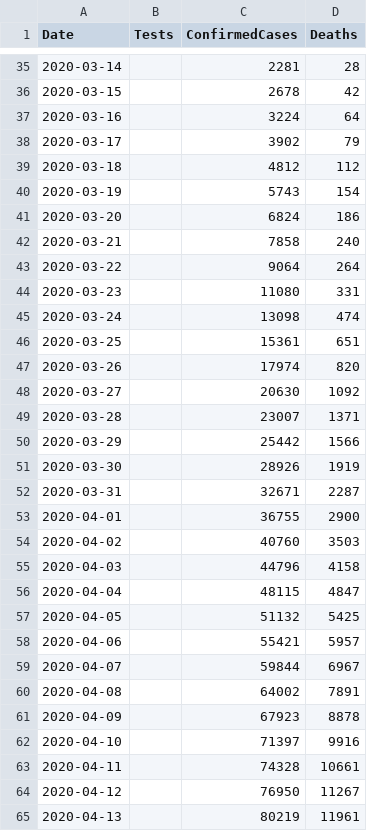
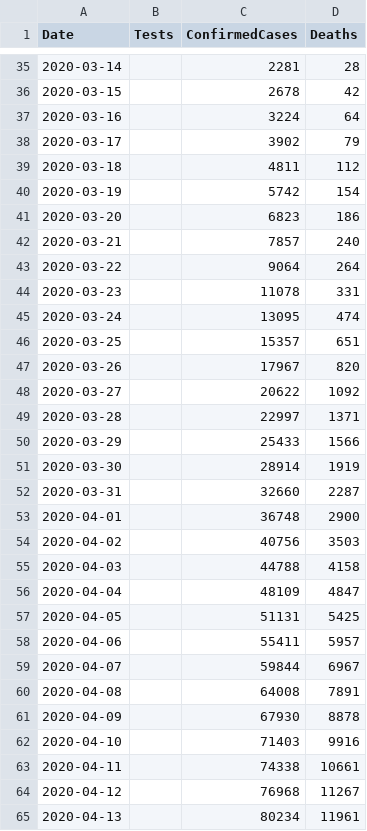
Before and after one commit to tomwhite/covid-19-uk-data, a CSV file: data/covid-19-totals-england.csv, drawn as a sheet; only a part is shown, gaps mark what is left out; the diff covers the shown part only.

Commit message:
Update for 2020-04-30 for England

```diff
--- a/data/covid-19-totals-england.csv
+++ b/data/covid-19-totals-england.csv
@@ -38,28 +38,28 @@ Date,Tests,ConfirmedCases,Deaths
 2020-03-17,,3902,79
-2020-03-18,,4812,112
-2020-03-19,,5743,154
-2020-03-20,,6824,186
-2020-03-21,,7858,240
+2020-03-18,,4811,112
+2020-03-19,,5742,154
+2020-03-20,,6823,186
+2020-03-21,,7857,240
 2020-03-22,,9064,264
-2020-03-23,,11080,331
-2020-03-24,,13098,474
-2020-03-25,,15361,651
-2020-03-26,,17974,820
-2020-03-27,,20630,1092
-2020-03-28,,23007,1371
-2020-03-29,,25442,1566
-2020-03-30,,28926,1919
-2020-03-31,,32671,2287
-2020-04-01,,36755,2900
-2020-04-02,,40760,3503
-2020-04-03,,44796,4158
-2020-04-04,,48115,4847
-2020-04-05,,51132,5425
-2020-04-06,,55421,5957
+2020-03-23,,11078,331
+2020-03-24,,13095,474
+2020-03-25,,15357,651
+2020-03-26,,17967,820
+2020-03-27,,20622,1092
+2020-03-28,,22997,1371
+2020-03-29,,25433,1566
+2020-03-30,,28914,1919
+2020-03-31,,32660,2287
+2020-04-01,,36748,2900
+2020-04-02,,40756,3503
+2020-04-03,,44788,4158
+2020-04-04,,48109,4847
+2020-04-05,,51131,5425
+2020-04-06,,55411,5957
 2020-04-07,,59844,6967
-2020-04-08,,64002,7891
-2020-04-09,,67923,8878
-2020-04-10,,71397,9916
-2020-04-11,,74328,10661
-2020-04-12,,76950,11267
-2020-04-13,,80219,11961
+2020-04-08,,64008,7891
+2020-04-09,,67930,8878
+2020-04-10,,71403,9916
+2020-04-11,,74338,10661
+2020-04-12,,76968,11267
+2020-04-13,,80234,11961
```
Also changed, not shown: 1 added row and 16 edited cells elsewhere in this file, 2 other files.
